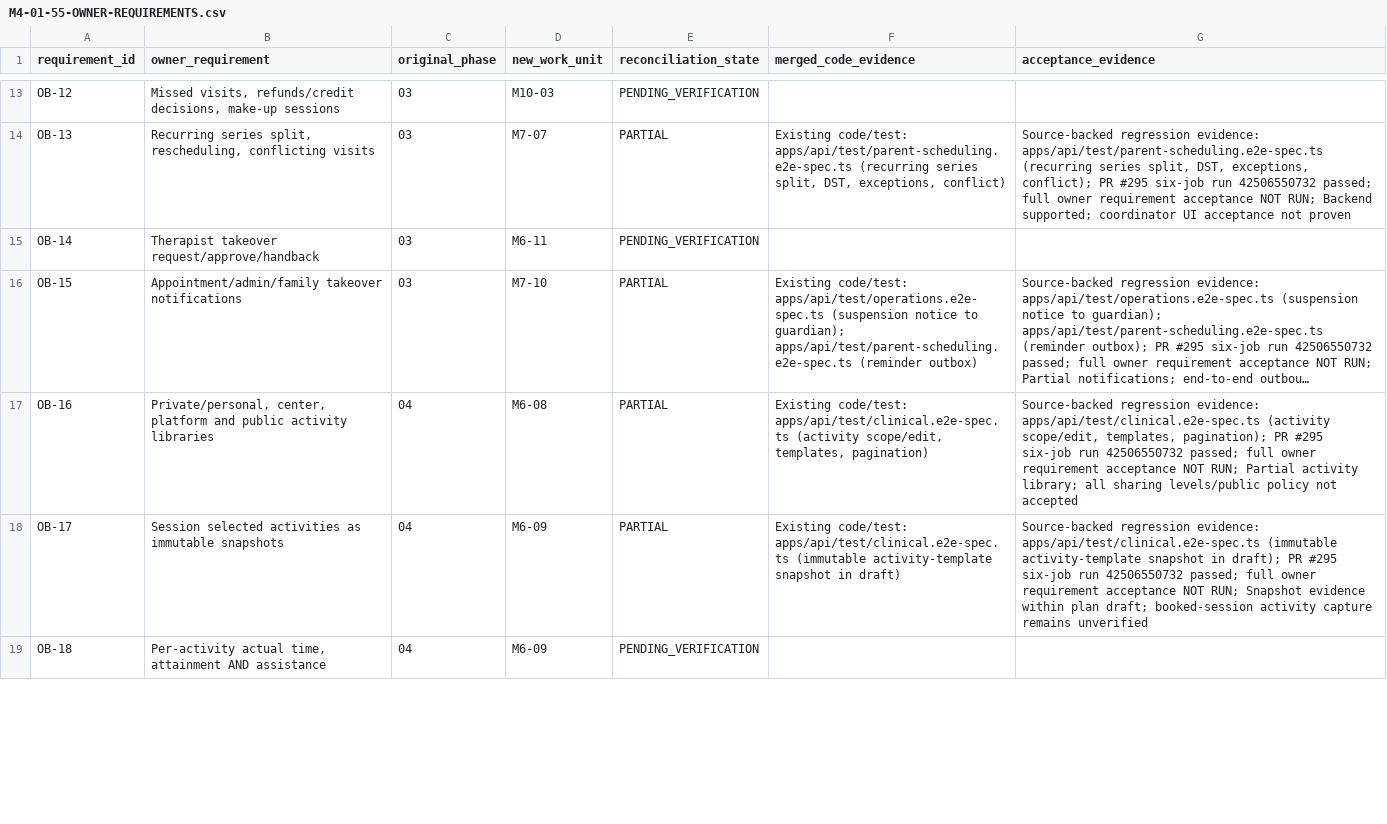
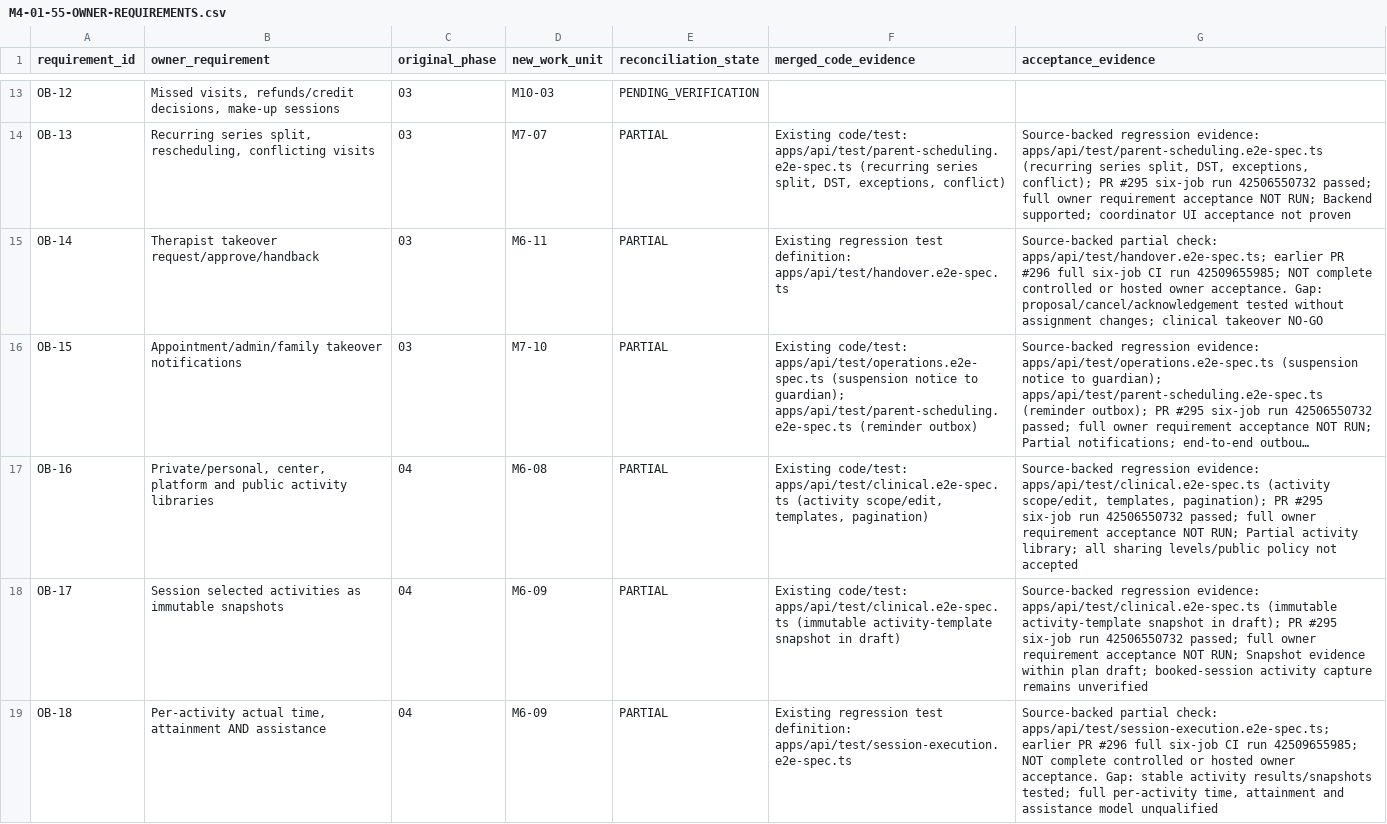
Before and after one commit to NTinkicht/TheraBridge-Emergent, a CSV file: docs/roadmap/M4-01-55-OWNER-REQUIREMENTS.csv, drawn as a sheet; only a part is shown, gaps mark what is left out; long unchanged cells end in …; the diff covers the shown part only; the diff names each change by its address in the sheet, - before the commit and + after, or states it on an @@ line.

Commit message:
M4-01: evidence-map 50 additional directly supported historical requirements
Reviewed conservative source-backed 50-row partial mapping with explicit no-go/acceptance limitations; 94 partial/116 pending/2 V2 excluded. Fix negative test fixture and multiple Codex evidence mismatches. All six final-head CI jobs and independent final-head review green.

```diff
--- a/docs/roadmap/M4-01-55-OWNER-REQUIREMENTS.csv
+++ b/docs/roadmap/M4-01-55-OWNER-REQUIREMENTS.csv
-E15 (reconciliation_state): PENDING_VERIFICATION
+E15 (reconciliation_state): PARTIAL
-F15 (merged_code_evidence): (empty)
+F15 (merged_code_evidence): Existing regression test definition: apps/api/test/handover.e2e-spec.ts
-G15 (acceptance_evidence): (empty)
+G15 (acceptance_evidence): Source-backed partial check: apps/api/test/handover.e2e-spec.ts; earlier PR #296 full six-job CI run 42509655985; NOT complete controlled or hosted owner acceptance. Gap: proposal/cancel/acknowledgement tested without assignment changes; clinical takeover NO-GO
-E19 (reconciliation_state): PENDING_VERIFICATION
+E19 (reconciliation_state): PARTIAL
-F19 (merged_code_evidence): (empty)
+F19 (merged_code_evidence): Existing regression test definition: apps/api/test/session-execution.e2e-spec.ts
-G19 (acceptance_evidence): (empty)
+G19 (acceptance_evidence): Source-backed partial check: apps/api/test/session-execution.e2e-spec.ts; earlier PR #296 full six-job CI run 42509655985; NOT complete controlled or hosted owner acceptance. Gap: stable activity results/snapshots tested; full per-activity time, attainment and assistance model unqualified
```
Also changed, not shown: 33 edited cells elsewhere in this file, docs/roadmap/M4-01-66-FEATURE-CROSSWALK.csv, 6 other files.
